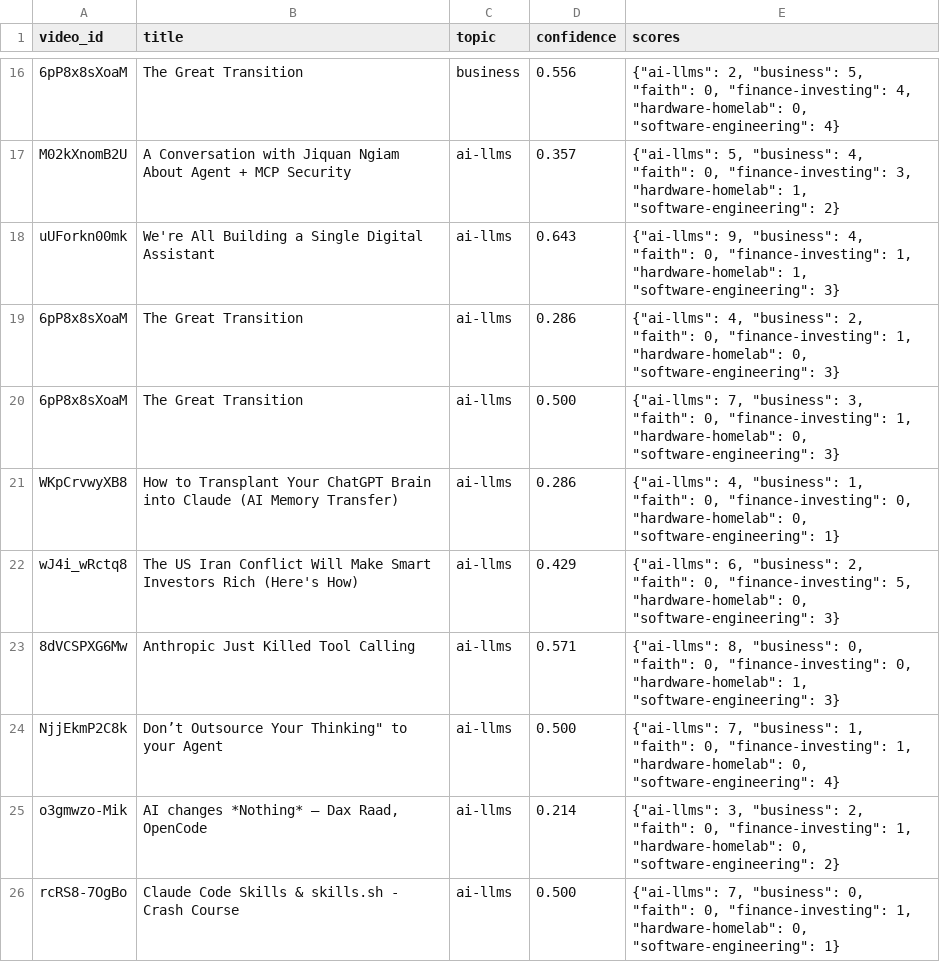
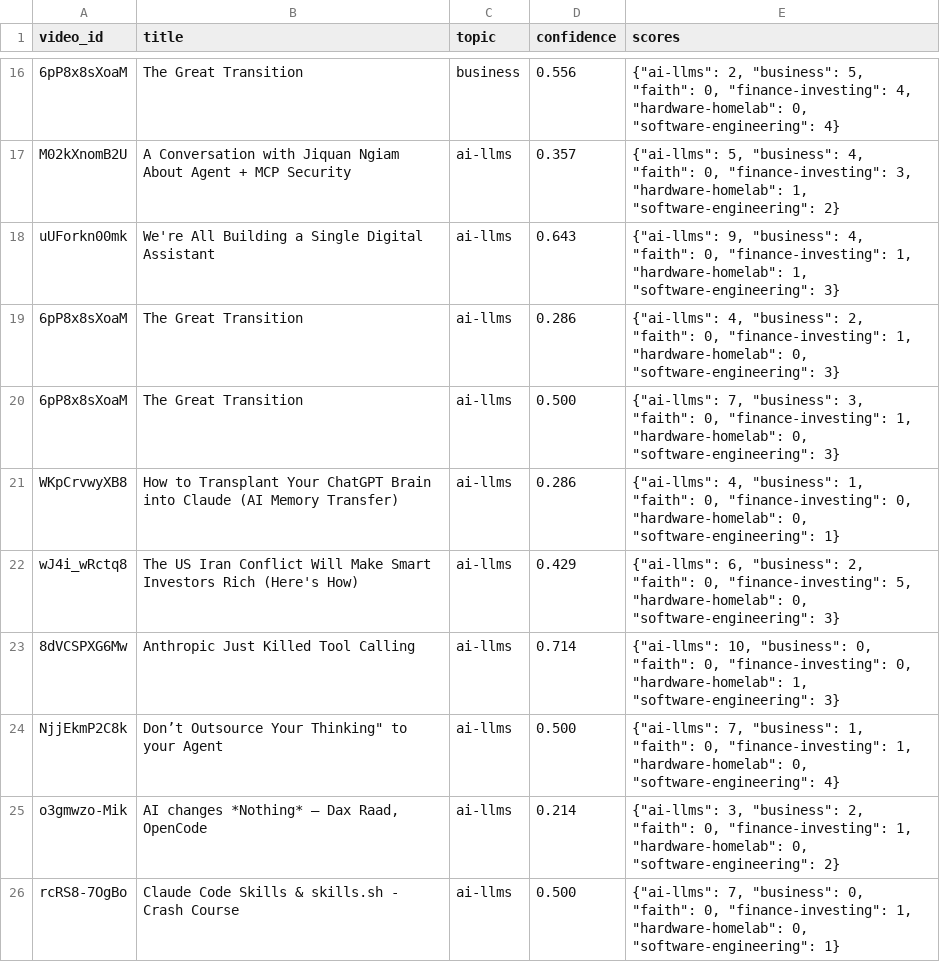
Before and after one commit to mmesomakelvin/transcript-library, a CSV file: pipeline/youtube-transcripts/index/classification_log.csv, drawn as a sheet; only a part is shown, gaps mark what is left out; the diff covers the shown part only.

```diff
--- a/pipeline/youtube-transcripts/index/classification_log.csv
+++ b/pipeline/youtube-transcripts/index/classification_log.csv
@@ -22,3 +22,3 @@ WKpCrvwyXB8,How to Transplant Your ChatGPT Brain into Claude (AI Memory Transfer
 wJ4i_wRctq8,The US Iran Conflict Will Make Smart Investors Rich (Here's How),ai-llms,0.429,"{""ai-llms"": 6, ""business"": 2, ""faith"": 0, ""finance-investing"": 5, ""hardware-homelab"": 0, ""software-engineering"": 3}"
-8dVCSPXG6Mw,Anthropic Just Killed Tool Calling,ai-llms,0.571,"{""ai-llms"": 8, ""business"": 0, ""faith"": 0, ""finance-investing"": 0, ""hardware-homelab"": 1, ""software-engineering"": 3}"
+8dVCSPXG6Mw,Anthropic Just Killed Tool Calling,ai-llms,0.714,"{""ai-llms"": 10, ""business"": 0, ""faith"": 0, ""finance-investing"": 0, ""hardware-homelab"": 1, ""software-engineering"": 3}"
 NjjEkmP2C8k,"Don’t Outsource Your Thinking"" to your Agent",ai-llms,0.500,"{""ai-llms"": 7, ""business"": 1, ""faith"": 0, ""finance-investing"": 1, ""hardware-homelab"": 0, ""software-engineering"": 4}"
```
Also changed, not shown: 3 added rows and 7 edited cells elsewhere in this file, pipeline/youtube-transcripts/index/channels.csv, pipeline/youtube-transcripts/index/videos.csv, 57 other files.
